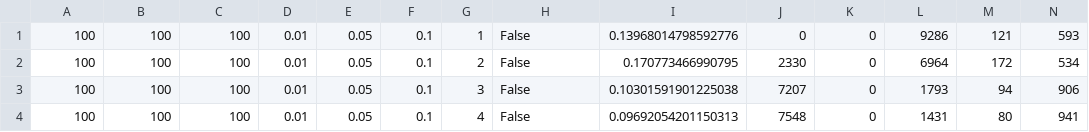
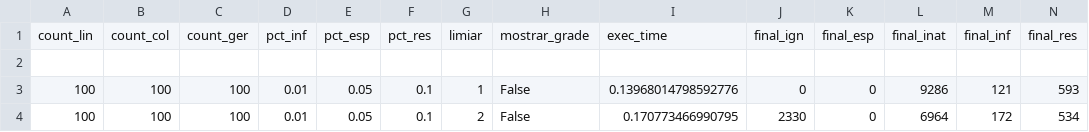
Before and after one commit to Carloss0101/Trabalho-Sistema-distribuidos, a CSV file: Paralelo/TESTES/test_results_100x100.csv, drawn as a sheet; only a part is shown; the shorter side is filled out with more unchanged rows.

Commit message:
Adicão parâmetros testes

```diff
--- a/Paralelo/TESTES/test_results_100x100.csv
+++ b/Paralelo/TESTES/test_results_100x100.csv
@@ -1 +1,3 @@
+count_lin, count_col, count_ger, pct_inf, pct_esp, pct_res, limiar, mostrar_grade, exec_time, final_ign, final_esp, final_inat, final_inf, final_res
+
 100, 100, 100, 0.01, 0.05, 0.1, 1, False, 0.13968014798592776, 0, 0, 9286, 121, 593
```
Also changed, not shown: Paralelo/TESTES/test_results_200x200.csv, Paralelo/TESTES/test_results_300x300.csv, 2 other files.
